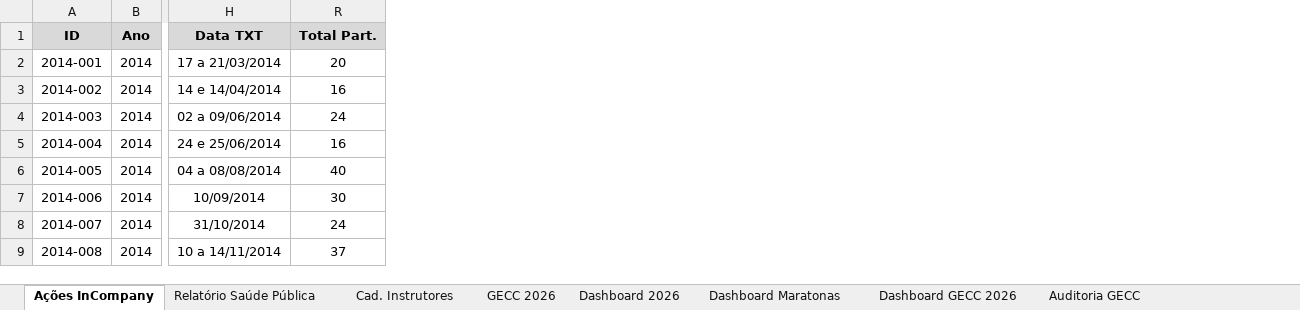
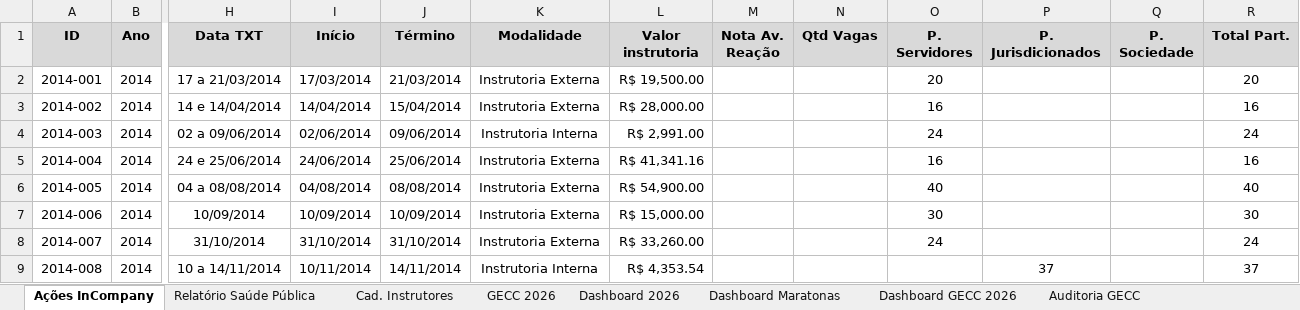
Before and after one commit to silvionascimentobh-lab/SAED-Dashboard, an Excel workbook: planilhao.xlsm, sheet Ações InCompany, drawn as a sheet; only a part is shown, gaps mark what is left out; values as stored, in another font and other column widths than the file's, no borders; conditional formats and table styles not drawn; the diff names each change by its address in the sheet, - before the commit and + after, or states it on an @@ line.

Commit message:
Atualização automática via Power Automate

```diff
--- a/planilhao.xlsm (sheet Ações InCompany)
+++ b/planilhao.xlsm (sheet Ações InCompany)
@@ column I (Início) unhidden, rows 2-9: 17/03/2014 | 14/04/2014 | 02/06/2014 | 24/06/2014 | 04/08/2014 | 10/09/2014 | 31/10/2014 | 10/11/2014 @@
@@ column J (Término) unhidden, rows 2-9: 21/03/2014 | 15/04/2014 | 09/06/2014 | 25/06/2014 | 08/08/2014 | 10/09/2014 | 31/10/2014 | 14/11/2014 @@
@@ column K (Modalidade) unhidden, rows 2-9: Instrutoria Externa | Instrutoria Externa | Instrutoria Interna | Instrutoria Externa | Instrutoria Externa | Instrutoria Externa | Instrutoria Externa | Instrutoria Interna @@
@@ column L (Valor instrutoria) unhidden, rows 2-9: R$ 19,500.00 | R$ 28,000.00 | R$ 2,991.00 | R$ 41,341.16 | R$ 54,900.00 | R$ 15,000.00 | R$ 33,260.00 | R$ 4,353.54 @@
@@ column M (Nota Av. Reação) unhidden, empty @@
@@ column N (Qtd Vagas) unhidden, empty @@
@@ column O (P. Servidores) unhidden, rows 2-8: 20 | 16 | 24 | 16 | 40 | 30 | 24 @@
@@ column P (P. Jurisdicionados) unhidden, row 9: 37 @@
@@ column Q (P. Sociedade) unhidden, empty @@
```
